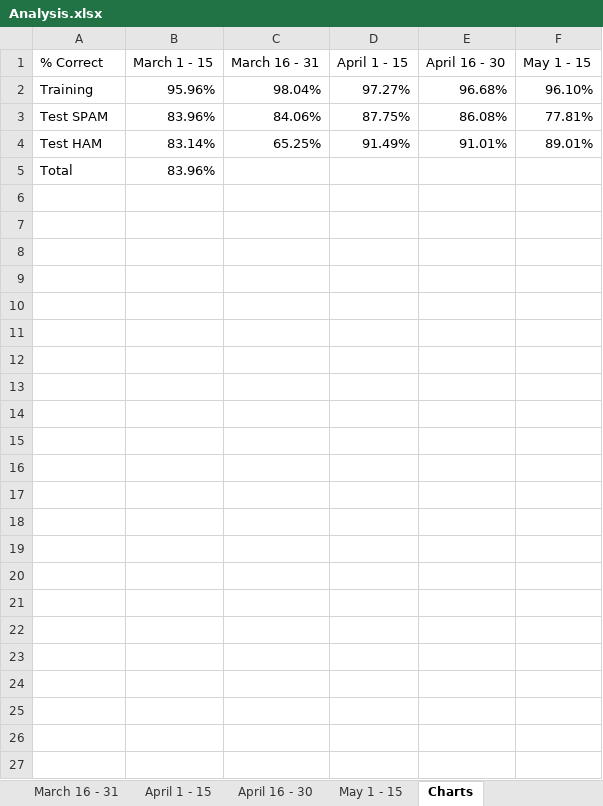
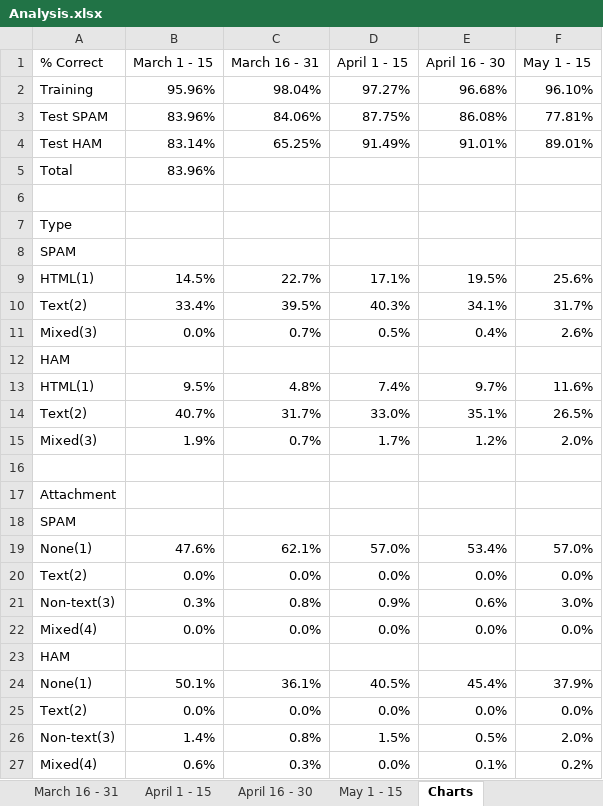
Before and after one commit to solarmist/ml_project, an Excel workbook: Results/Analysis.xlsx, sheet Charts, drawn as a sheet; values as stored, in another font and other column widths than the file's, no borders; charts and pictures not drawn; the diff names each change by its address in the sheet, - before the commit and + after, or states it on an @@ line.

```diff
--- a/Results/Analysis.xlsx (sheet Charts)
+++ b/Results/Analysis.xlsx (sheet Charts)
+row 6: (empty)
+row 7: Type
+row 8: SPAM
+row 9: HTML(1) | 14.5% | 22.7% | 17.1% | 19.5% | 25.6%
+row 10: Text(2) | 33.4% | 39.5% | 40.3% | 34.1% | 31.7%
+row 11: Mixed(3) | 0.0% | 0.7% | 0.5% | 0.4% | 2.6%
+row 12: HAM
+row 13: HTML(1) | 9.5% | 4.8% | 7.4% | 9.7% | 11.6%
+row 14: Text(2) | 40.7% | 31.7% | 33.0% | 35.1% | 26.5%
+row 15: Mixed(3) | 1.9% | 0.7% | 1.7% | 1.2% | 2.0%
+row 16: (empty)
+row 17: Attachment
+row 18: SPAM
+row 19: None(1) | 47.6% | 62.1% | 57.0% | 53.4% | 57.0%
+row 20: Text(2) | 0.0% | 0.0% | 0.0% | 0.0% | 0.0%
+row 21: Non-text(3) | 0.3% | 0.8% | 0.9% | 0.6% | 3.0%
+row 22: Mixed(4) | 0.0% | 0.0% | 0.0% | 0.0% | 0.0%
+row 23: HAM
+row 24: None(1) | 50.1% | 36.1% | 40.5% | 45.4% | 37.9%
+row 25: Text(2) | 0.0% | 0.0% | 0.0% | 0.0% | 0.0%
+row 26: Non-text(3) | 1.4% | 0.8% | 1.5% | 0.5% | 2.0%
+row 27: Mixed(4) | 0.6% | 0.3% | 0.0% | 0.1% | 0.2%
```
Also changed, not shown: sheet May 1 - 15, sheet April 16 - 30, sheet April 1 - 15, sheet March 1 - 15, sheet March 16 - 31, charts or pictures, 1 other file.
